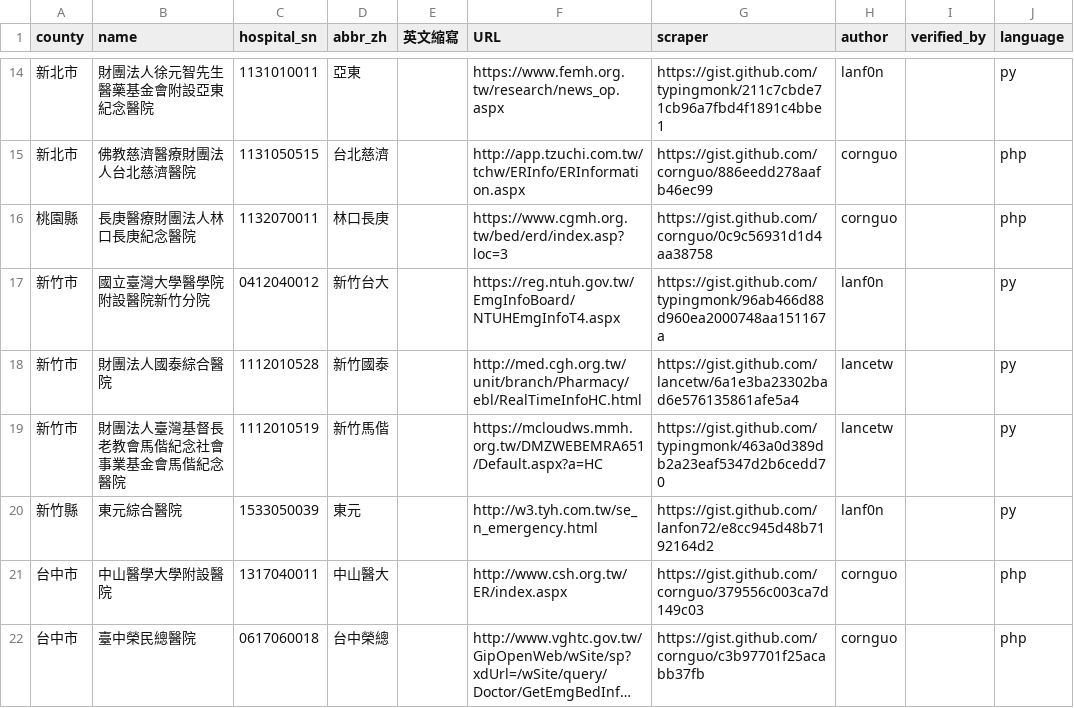
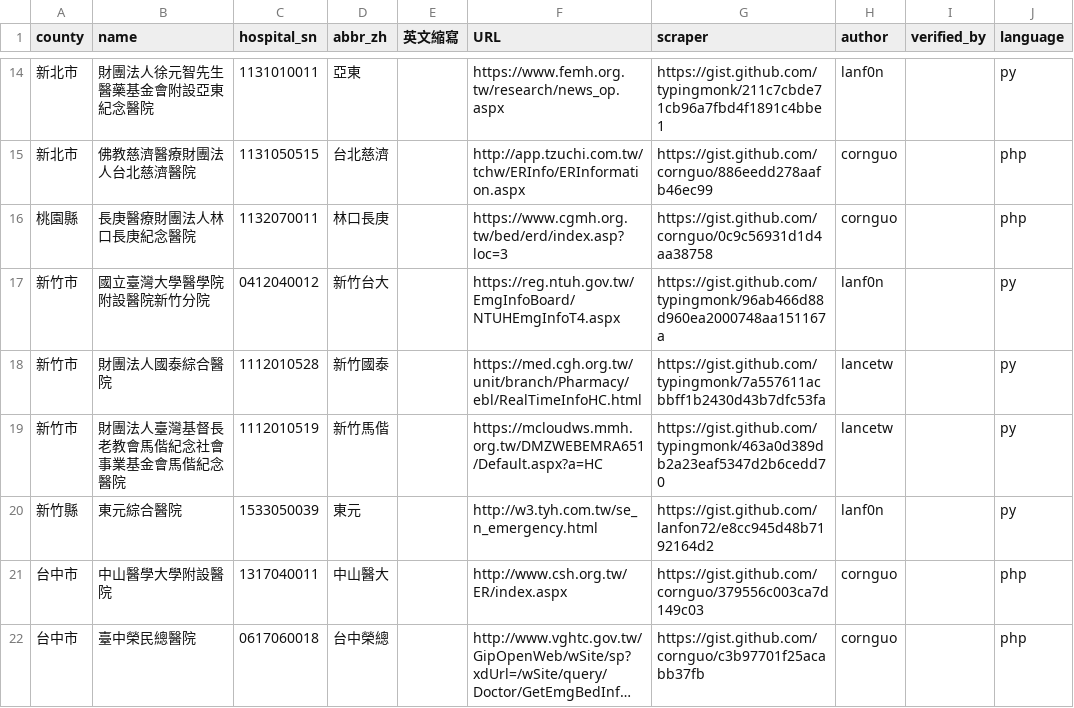
Before and after one commit to typingmonk/er.mohw, a CSV file: twer.csv, drawn as a sheet; only a part is shown, gaps mark what is left out; long unchanged cells end in …; the diff names each change by its address in the sheet, - before the commit and + after, or states it on an @@ line.

```diff
--- a/twer.csv
+++ b/twer.csv
-F18 (URL): http://med.cgh.org.tw/unit/branch/Pharmacy/ebl/RealTimeInfoHC.html
+F18 (URL): https://med.cgh.org.tw/unit/branch/Pharmacy/ebl/RealTimeInfoHC.html
-G18 (scraper): https://gist.github.com/lancetw/6a1e3ba23302bad6e576135861afe5a4
+G18 (scraper): https://gist.github.com/typingmonk/7a557611acbbff1b2430d43b7dfc53fa
```
Also changed, not shown: 1 other file.
